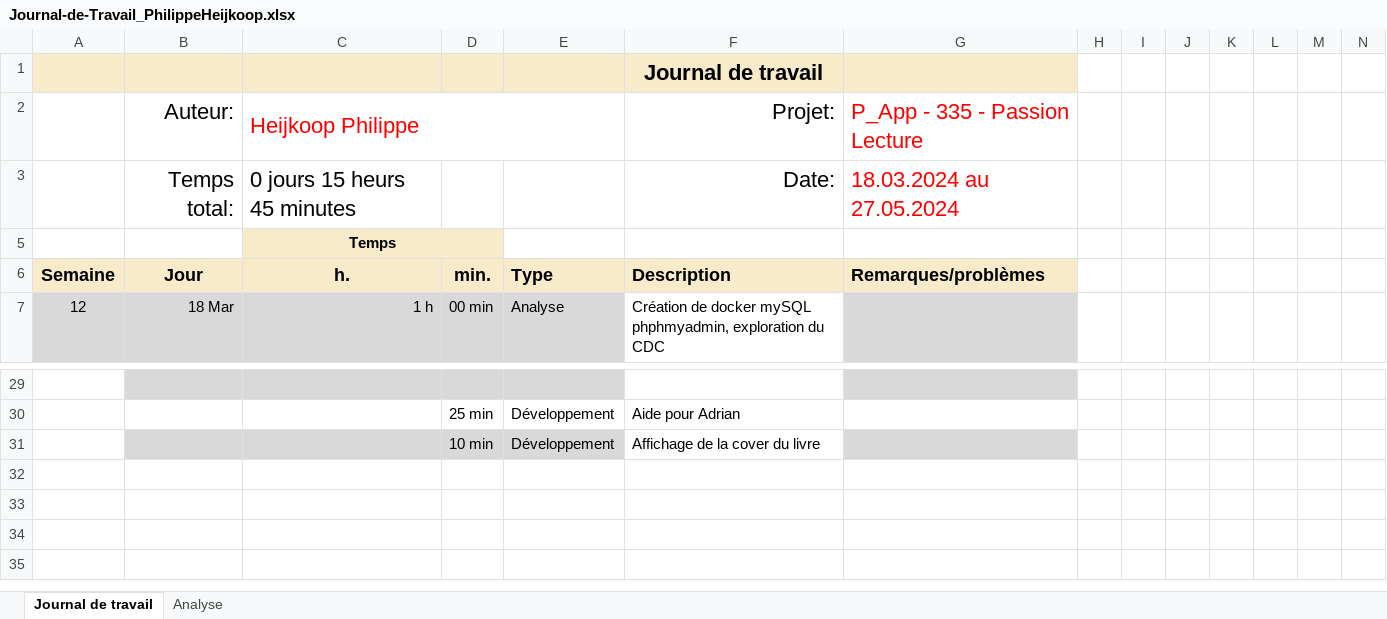
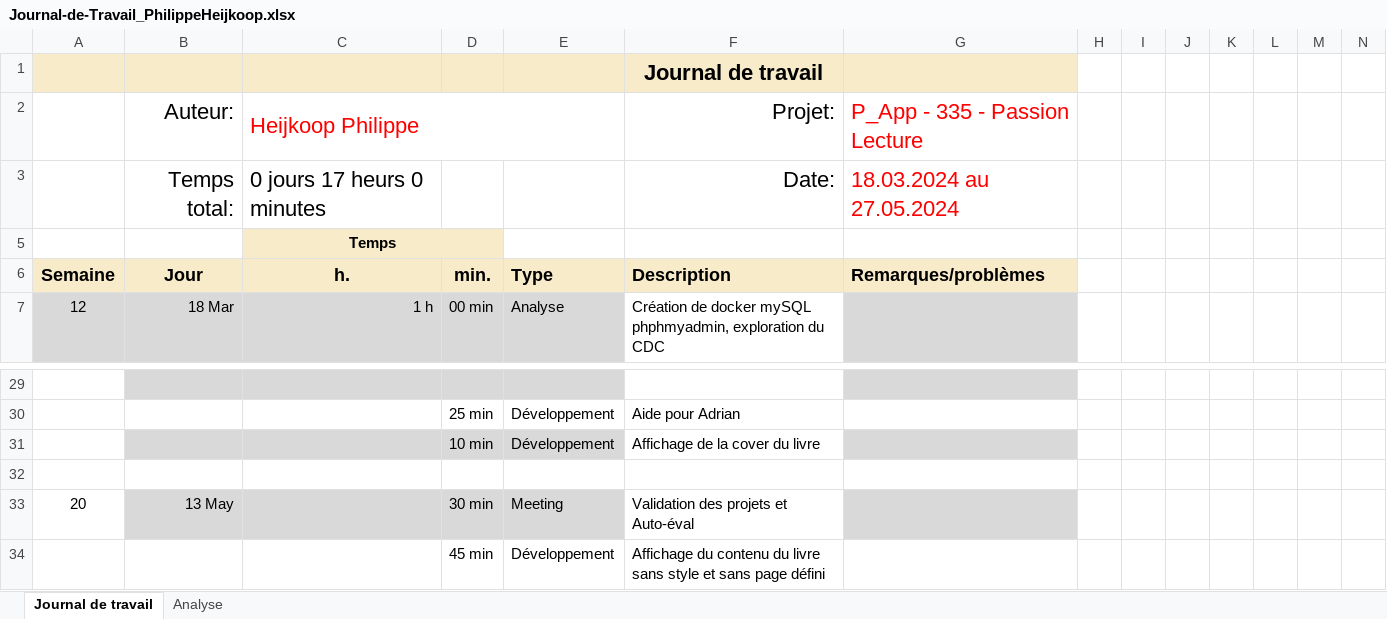
Before and after one commit to philippe-hjik/P_AppMobile, an Excel workbook: Journal-de-Travail_PhilippeHeijkoop.xlsx, sheet Journal de travail, drawn as a sheet; only a part is shown, gaps mark what is left out; values as stored, in another font and other column widths than the file's, no borders; conditional formats and table styles not drawn; rows hold the shown columns only; the diff names each change by its address in the sheet, - before the commit and + after, or states it on an @@ line.

```diff
--- a/Journal-de-Travail_PhilippeHeijkoop.xlsx (sheet Journal de travail)
+++ b/Journal-de-Travail_PhilippeHeijkoop.xlsx (sheet Journal de travail)
-C3 (h.): 0 jours 15 heurs 45 minutes
+C3 (h.): 0 jours 17 heurs 0 minutes
+row 32: (empty)
+row 33: 20 | 13 May |  | 30 min | Meeting | Validation des projets et Auto-éval
+row 34:  |  |  | 45 min | Développement | Affichage du contenu du livre sans style et sans page défini
```
Also changed, not shown: sheet Analyse, hidden cells, charts or pictures, 17 other files.
